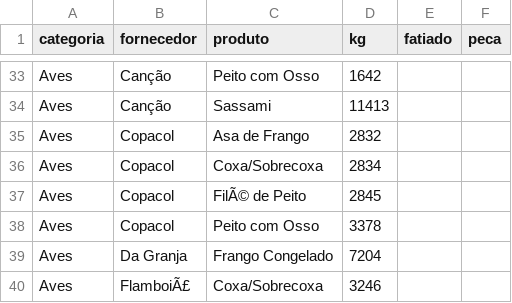
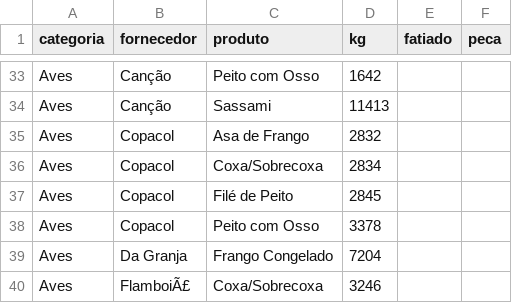
Before and after one commit to Pinps25/KG, a CSV file: Dados.csv, drawn as a sheet; only a part is shown, gaps mark what is left out.

Commit message:
Edita Filé de Peito (Copacol)

```diff
--- a/Dados.csv
+++ b/Dados.csv
@@ -36,3 +36,3 @@ Aves,Copacol,Asa de Frango,2832,,
 Aves,Copacol,Coxa/Sobrecoxa,2834,,
-Aves,Copacol,FilÃ© de Peito,2845,,
+Aves,Copacol,Filé de Peito,2845,,
 Aves,Copacol,Peito com Osso,3378,,
```
